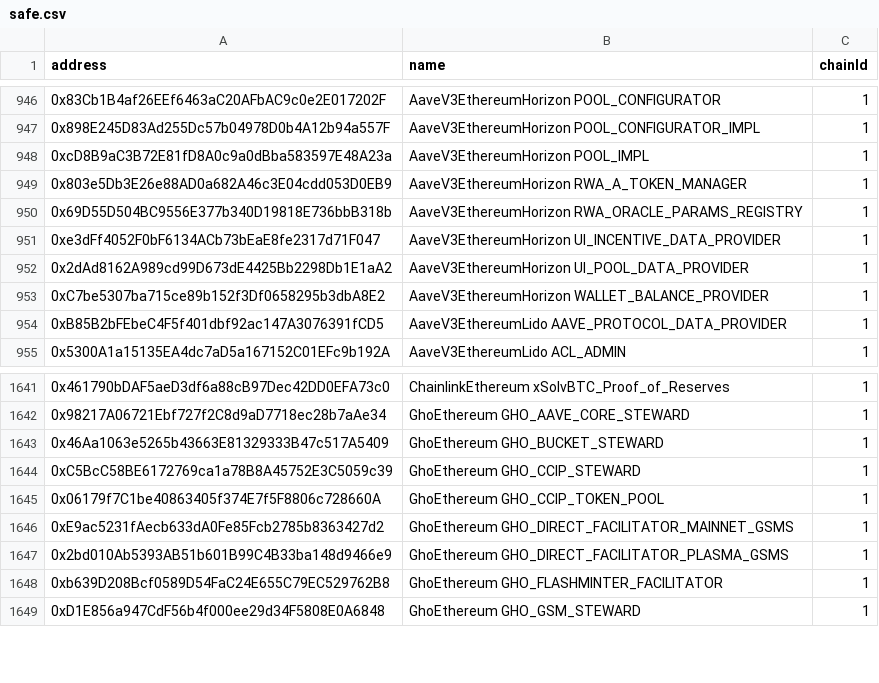
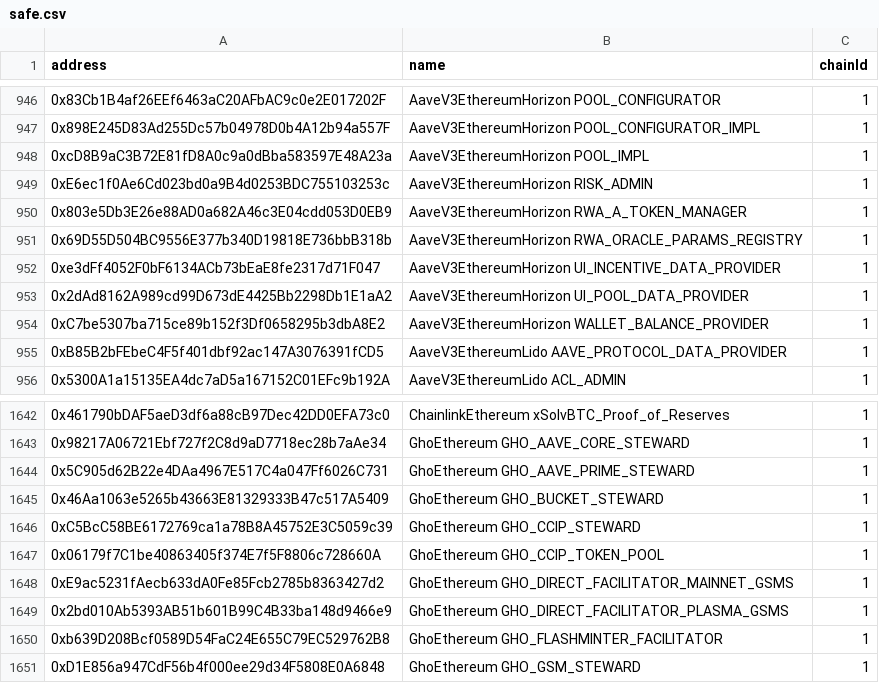
Before and after one commit to aave/aave-address-book, a CSV file: safe.csv, drawn as a sheet; only a part is shown, gaps mark what is left out; the diff names each change by its address in the sheet, - before the commit and + after, or states it on an @@ line.

Commit message:
fix: add horizon risk admin and prime GHO Aave steward (#1567)

```diff
--- a/safe.csv
+++ b/safe.csv
+row 949: 0xE6ec1f0Ae6Cd023bd0a9B4d0253BDC755103253c | AaveV3EthereumHorizon RISK_ADMIN | 1
+row 1644: 0x5C905d62B22e4DAa4967E517C4a047Ff6026C731 | GhoEthereum GHO_AAVE_PRIME_STEWARD | 1
```
Also changed, not shown: 7 other files.
